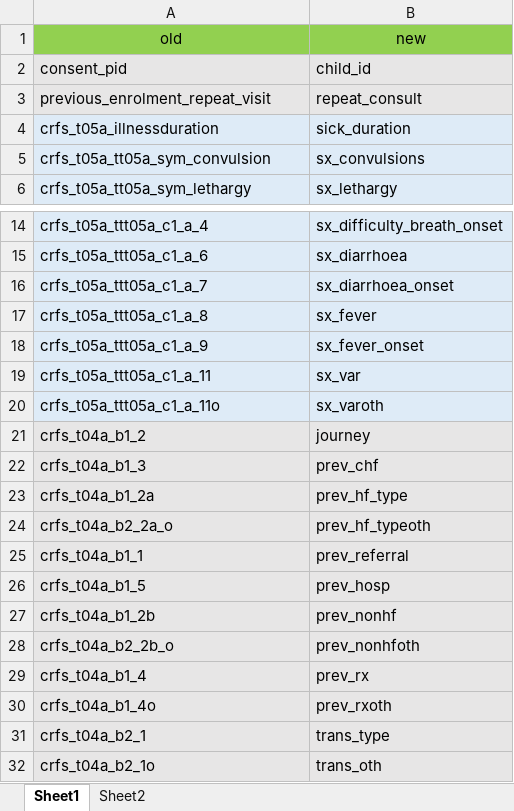
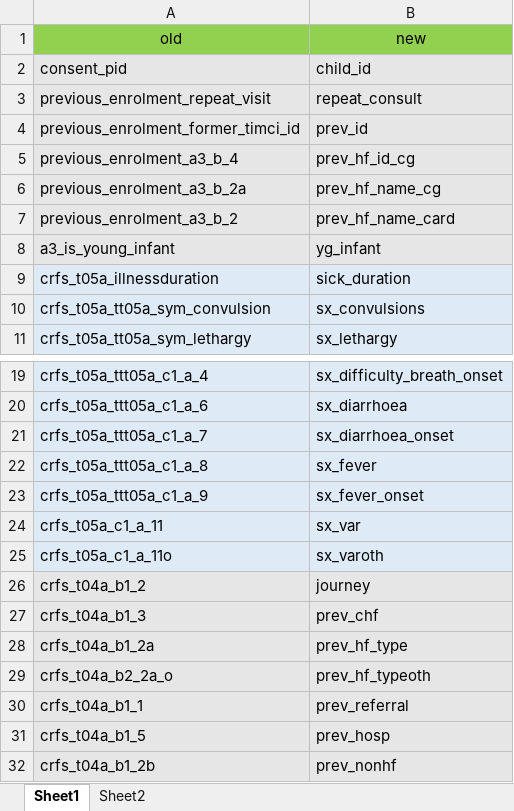
Before and after one commit to SwissTPH/timci, an Excel workbook: inst/extdata/visit_dict.xlsx, sheet Sheet1, drawn as a sheet; only a part is shown, gaps mark what is left out; the shorter side is filled out with more unchanged rows; values as stored, in another font and other column widths than the file's, no borders; addresses are those after the commit; the diff names each change by its address in the sheet, - before the commit and + after, or states it on an @@ line.

```diff
--- a/inst/extdata/visit_dict.xlsx (sheet Sheet1)
+++ b/inst/extdata/visit_dict.xlsx (sheet Sheet1)
+row 4: previous_enrolment_former_timci_id | prev_id
+row 5: previous_enrolment_a3_b_4 | prev_hf_id_cg
+row 6: previous_enrolment_a3_b_2a | prev_hf_name_cg
+row 7: previous_enrolment_a3_b_2 | prev_hf_name_card
+row 8: a3_is_young_infant | yg_infant
-A24: crfs_t05a_ttt05a_c1_a_11
+A24: crfs_t05a_c1_a_11
-A25: crfs_t05a_ttt05a_c1_a_11o
+A25: crfs_t05a_c1_a_11o
```
Also changed, not shown: inst/extdata/pii_dict.xlsx, inst/extdata/screening_dict.xlsx, 1 other file.
